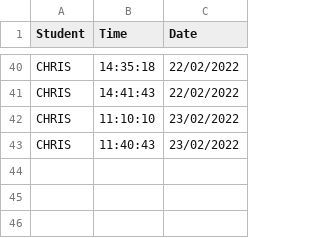
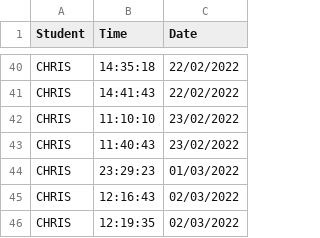
Before and after one commit to krystianopryszek99/Applied-Project-and-Minor-Dissertation, a CSV file: clockingLog/Logs.csv, drawn as a sheet; only a part is shown, gaps mark what is left out.

```diff
--- a/clockingLog/Logs.csv
+++ b/clockingLog/Logs.csv
@@ -43 +43,4 @@ CHRIS,11:10:10,23/02/2022
 CHRIS,11:40:43,23/02/2022
+CHRIS,23:29:23,01/03/2022
+CHRIS,12:16:43,02/03/2022
+CHRIS,12:19:35,02/03/2022
```
Also changed, not shown: records.csv, 1 other file.
